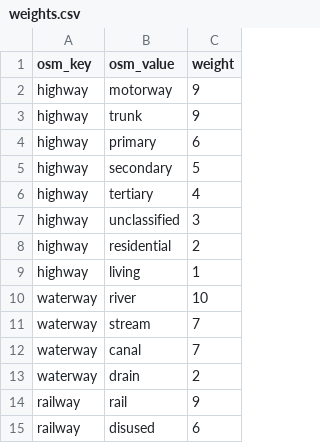
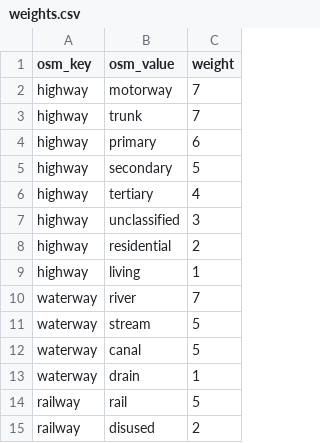
Before and after one commit to wrosz/geospatial-tool, a CSV file: src/osrm_profiles/weights.csv, drawn as a sheet.

Commit message:
updated weights

```diff
--- a/src/osrm_profiles/weights.csv
+++ b/src/osrm_profiles/weights.csv
@@ -1,4 +1,4 @@
 osm_key,osm_value,weight
-highway,motorway,9
-highway,trunk,9
+highway,motorway,7
+highway,trunk,7
 highway,primary,6
@@ -9,7 +9,7 @@ highway,residential,2
 highway,living,1
-waterway,river,10
-waterway,stream,7
-waterway,canal,7
-waterway,drain,2
-railway,rail,9
-railway,disused,6
+waterway,river,7
+waterway,stream,5
+waterway,canal,5
+waterway,drain,1
+railway,rail,5
+railway,disused,2
```
Also changed, not shown: 9 other files.
